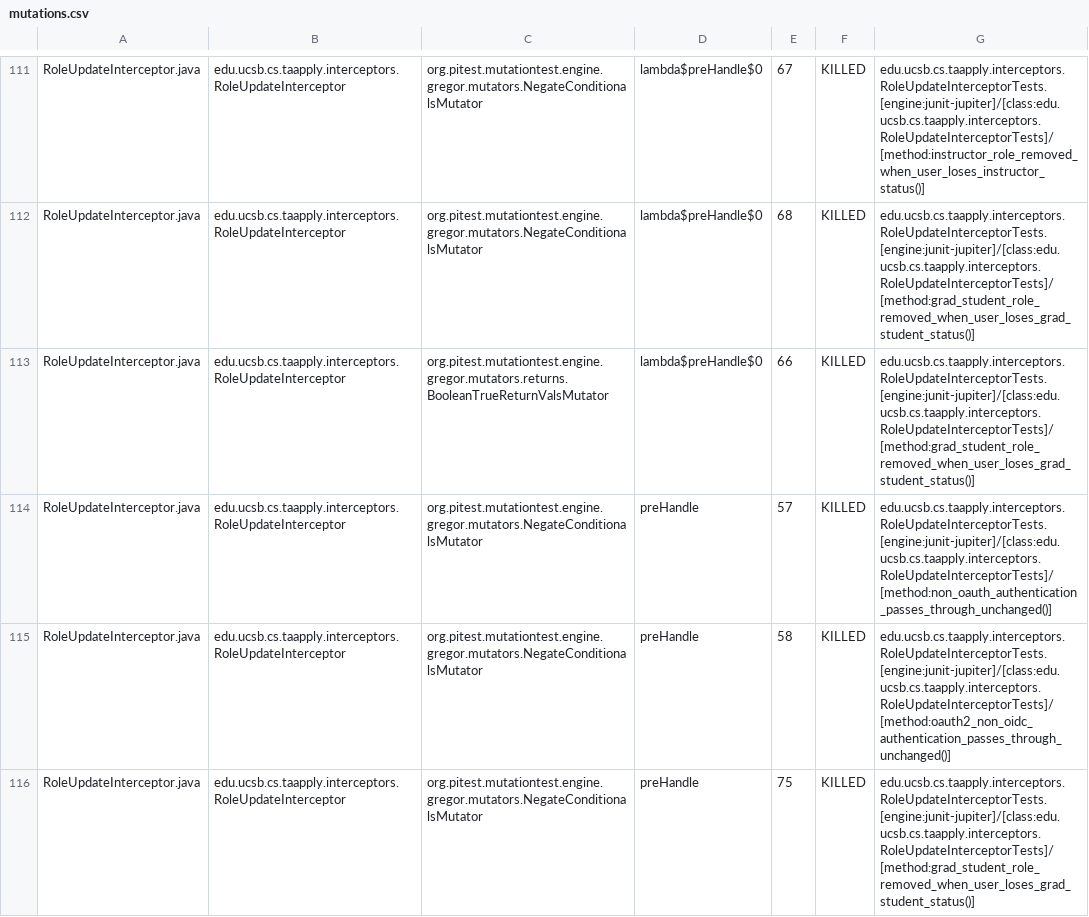
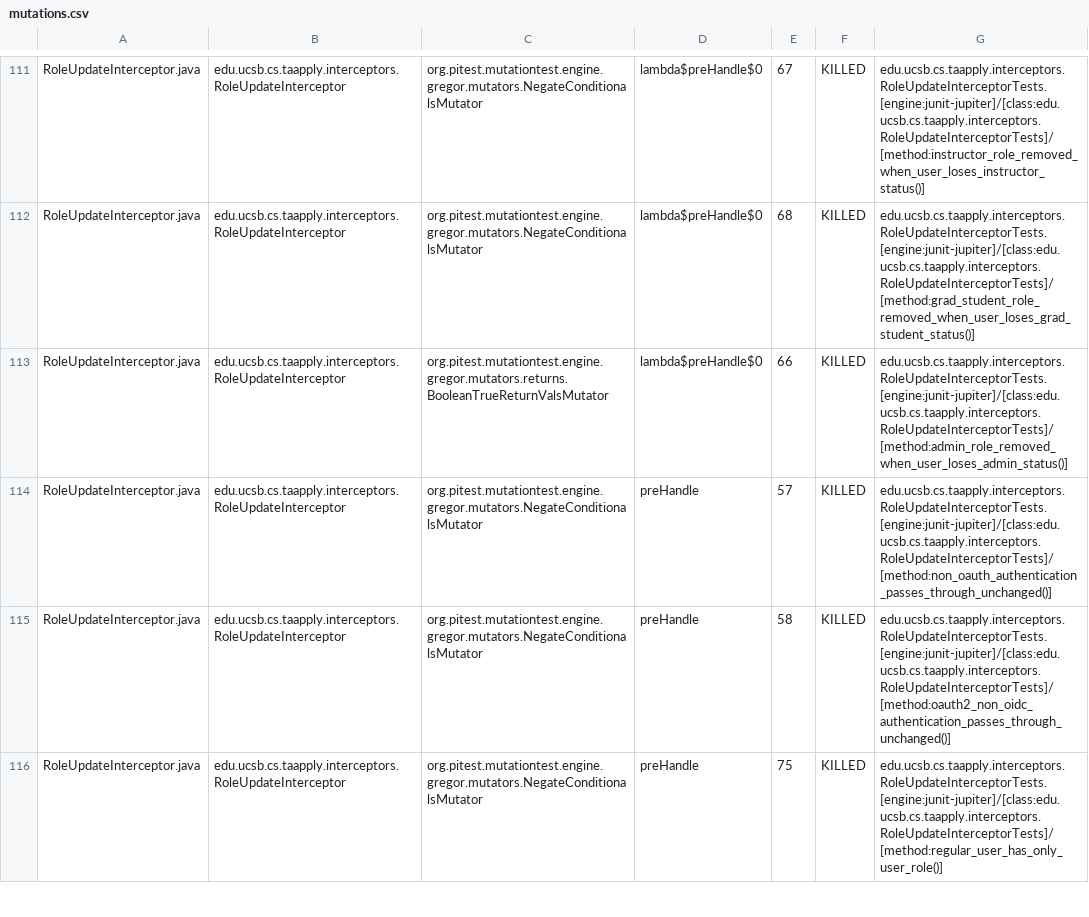
Before and after one commit to ucsb-cs156/proj-ta-apply, a CSV file: prs/4/pitest/mutations.csv, drawn as a sheet; only a part is shown, gaps mark what is left out; the diff covers the shown part only.

Commit message:
Deploying to gh-pages from @ ucsb-cs156/proj-ta-apply@3b16fe10a285192923939a469a0cf5350e4d6fdd 🚀

```diff
--- a/prs/4/pitest/mutations.csv
+++ b/prs/4/pitest/mutations.csv
@@ -112,5 +112,5 @@ RoleUpdateInterceptor.java,edu.ucsb.cs.taapply.interceptors.RoleUpdateIntercepto
 RoleUpdateInterceptor.java,edu.ucsb.cs.taapply.interceptors.RoleUpdateInterceptor,org.pitest.mutationtest.engine.gregor.mutators.NegateConditionalsMutator,lambda$preHandle$0,68,KILLED,edu.ucsb.cs.taapply.interceptors.RoleUpdateInterceptorTests.[engine:junit-jupiter]/[class:edu.ucsb.cs.taapply.interceptors.RoleUpdateInterceptorTests]/[method:grad_student_role_removed_when_user_loses_grad_student_status()]
-RoleUpdateInterceptor.java,edu.ucsb.cs.taapply.interceptors.RoleUpdateInterceptor,org.pitest.mutationtest.engine.gregor.mutators.returns.BooleanTrueReturnValsMutator,lambda$preHandle$0,66,KILLED,edu.ucsb.cs.taapply.interceptors.RoleUpdateInterceptorTests.[engine:junit-jupiter]/[class:edu.ucsb.cs.taapply.interceptors.RoleUpdateInterceptorTests]/[method:grad_student_role_removed_when_user_loses_grad_student_status()]
+RoleUpdateInterceptor.java,edu.ucsb.cs.taapply.interceptors.RoleUpdateInterceptor,org.pitest.mutationtest.engine.gregor.mutators.returns.BooleanTrueReturnValsMutator,lambda$preHandle$0,66,KILLED,edu.ucsb.cs.taapply.interceptors.RoleUpdateInterceptorTests.[engine:junit-jupiter]/[class:edu.ucsb.cs.taapply.interceptors.RoleUpdateInterceptorTests]/[method:admin_role_removed_when_user_loses_admin_status()]
 RoleUpdateInterceptor.java,edu.ucsb.cs.taapply.interceptors.RoleUpdateInterceptor,org.pitest.mutationtest.engine.gregor.mutators.NegateConditionalsMutator,preHandle,57,KILLED,edu.ucsb.cs.taapply.interceptors.RoleUpdateInterceptorTests.[engine:junit-jupiter]/[class:edu.ucsb.cs.taapply.interceptors.RoleUpdateInterceptorTests]/[method:non_oauth_authentication_passes_through_unchanged()]
 RoleUpdateInterceptor.java,edu.ucsb.cs.taapply.interceptors.RoleUpdateInterceptor,org.pitest.mutationtest.engine.gregor.mutators.NegateConditionalsMutator,preHandle,58,KILLED,edu.ucsb.cs.taapply.interceptors.RoleUpdateInterceptorTests.[engine:junit-jupiter]/[class:edu.ucsb.cs.taapply.interceptors.RoleUpdateInterceptorTests]/[method:oauth2_non_oidc_authentication_passes_through_unchanged()]
-RoleUpdateInterceptor.java,edu.ucsb.cs.taapply.interceptors.RoleUpdateInterceptor,org.pitest.mutationtest.engine.gregor.mutators.NegateConditionalsMutator,preHandle,75,KILLED,edu.ucsb.cs.taapply.interceptors.RoleUpdateInterceptorTests.[engine:junit-jupiter]/[class:edu.ucsb.cs.taapply.interceptors.RoleUpdateInterceptorTests]/[method:grad_student_role_removed_when_user_loses_grad_student_status()]
+RoleUpdateInterceptor.java,edu.ucsb.cs.taapply.interceptors.RoleUpdateInterceptor,org.pitest.mutationtest.engine.gregor.mutators.NegateConditionalsMutator,preHandle,75,KILLED,edu.ucsb.cs.taapply.interceptors.RoleUpdateInterceptorTests.[engine:junit-jupiter]/[class:edu.ucsb.cs.taapply.interceptors.RoleUpdateInterceptorTests]/[method:regular_user_has_only_user_role()]
```
Also changed, not shown: 21 edited cells elsewhere in this file, 26 other files.
